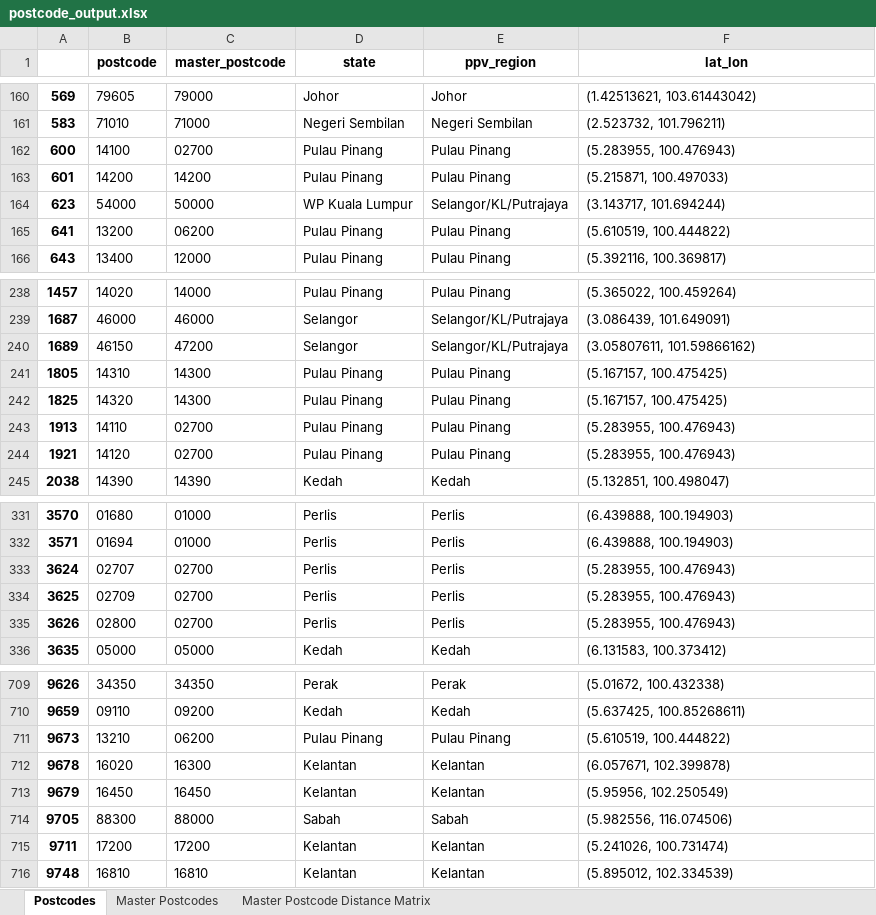
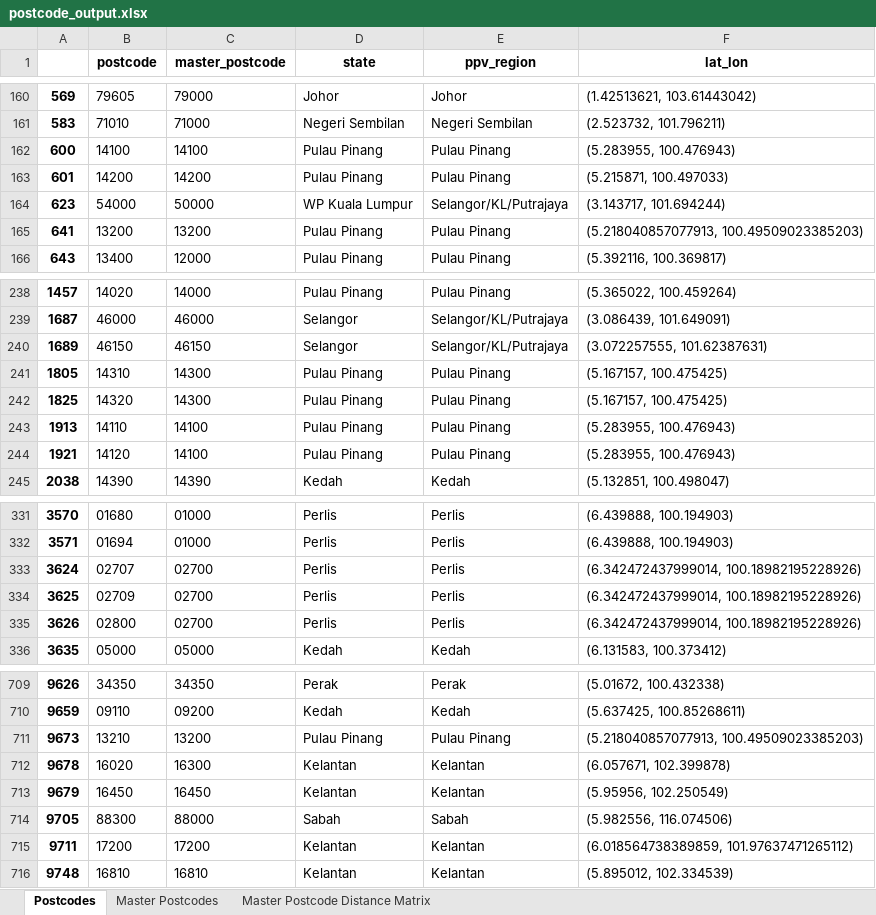
Before and after one commit to jiannmeng/mys-postcode-matrix, an Excel workbook: output/postcode_output.xlsx, sheet Postcodes, drawn as a sheet; only a part is shown, gaps mark what is left out; values as stored, in another font and other column widths than the file's, no borders; 1 other sheet too large or unreadable and not compared; the diff covers the shown part only; the diff names each change by its address in the sheet, - before the commit and + after, or states it on an @@ line.

Commit message:
Fix bad postcode coords error (see 1b.ipynb)

```diff
--- a/output/postcode_output.xlsx (sheet Postcodes)
+++ b/output/postcode_output.xlsx (sheet Postcodes)
-C162 (master_postcode): 02700
+C162 (master_postcode): 14100
-C165 (master_postcode): 06200
+C165 (master_postcode): 13200
-F165 (lat_lon): (5.610519, 100.444822)
+F165 (lat_lon): (5.218040857077913, 100.49509023385203)
-C240 (master_postcode): 47200
+C240 (master_postcode): 46150
-F240 (lat_lon): (3.05807611, 101.59866162)
+F240 (lat_lon): (3.072257555, 101.62387631)
-C243:C244 (master_postcode): 02700
+C243:C244 (master_postcode): 14100
-F333:F335 (lat_lon): (5.283955, 100.476943)
+F333:F335 (lat_lon): (6.342472437999014, 100.18982195228926)
-C711 (master_postcode): 06200
+C711 (master_postcode): 13200
-F711 (lat_lon): (5.610519, 100.444822)
+F711 (lat_lon): (5.218040857077913, 100.49509023385203)
-F715 (lat_lon): (5.241026, 100.731474)
+F715 (lat_lon): (6.018564738389859, 101.97637471265112)
```
Also changed, not shown: 42 edited cells elsewhere in this sheet, sheet Master Postcodes, 12 other files.
